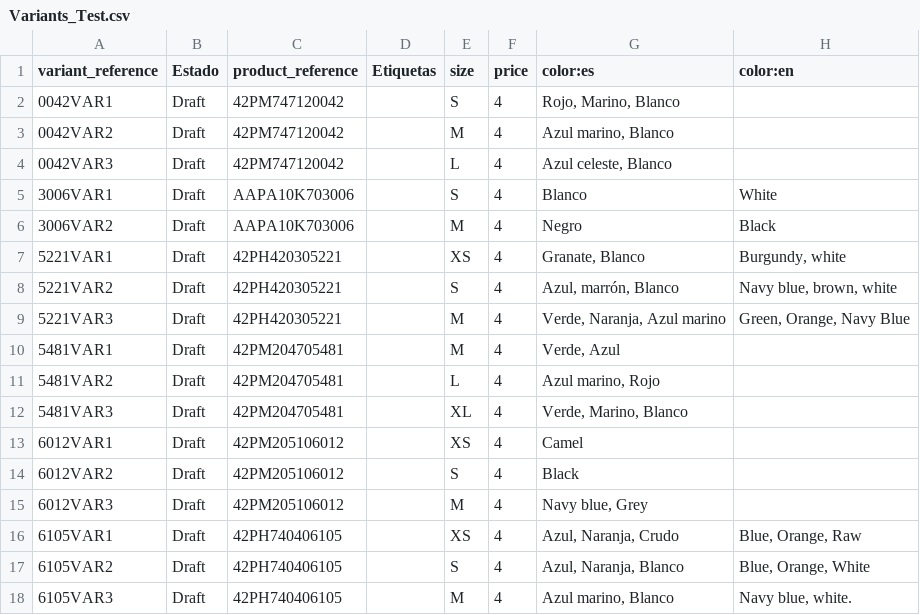
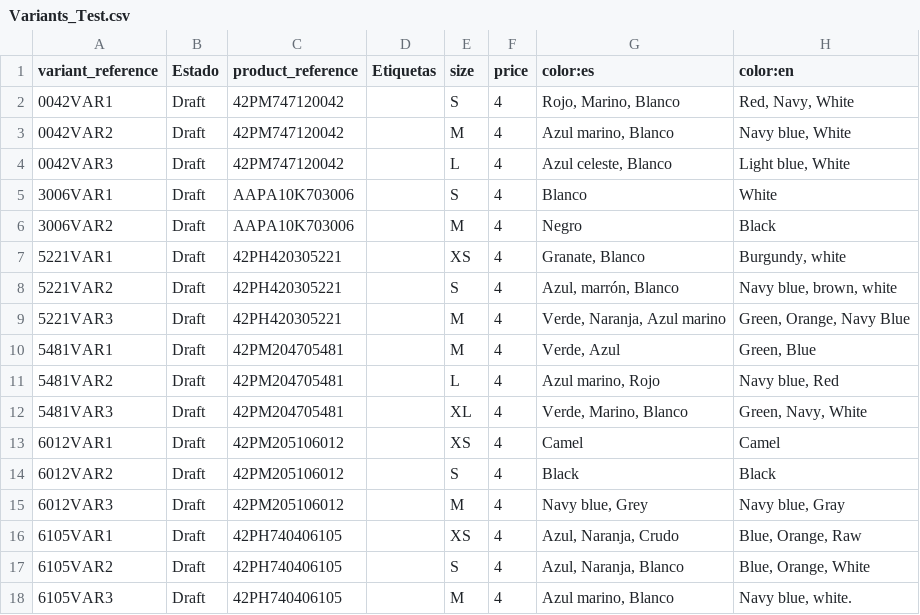
Before and after one commit to Zafion/Tests_Sales_Layer, a CSV file: Variants_Test.csv, drawn as a sheet.

Commit message:
Add files via upload

```diff
--- a/Variants_Test.csv
+++ b/Variants_Test.csv
@@ -1,5 +1,5 @@
 variant_reference,Estado,product_reference,Etiquetas,size,price,color:es,color:en
-0042VAR1,Draft,42PM747120042,,S,4,"Rojo, Marino, Blanco",
-0042VAR2,Draft,42PM747120042,,M,4,"Azul marino, Blanco",
-0042VAR3,Draft,42PM747120042,,L,4,"Azul celeste, Blanco",
+0042VAR1,Draft,42PM747120042,,S,4,"Rojo, Marino, Blanco","Red, Navy, White"
+0042VAR2,Draft,42PM747120042,,M,4,"Azul marino, Blanco","Navy blue, White"
+0042VAR3,Draft,42PM747120042,,L,4,"Azul celeste, Blanco","Light blue, White"
 3006VAR1,Draft,AAPA10K703006,,S,4,Blanco,White
@@ -9,8 +9,8 @@ variant_reference,Estado,product_reference,Etiquetas,size,price,color:es,color:e
 5221VAR3,Draft,42PH420305221,,M,4,"Verde, Naranja, Azul marino","Green, Orange, Navy Blue"
-5481VAR1,Draft,42PM204705481,,M,4,"Verde, Azul",
-5481VAR2,Draft,42PM204705481,,L,4,"Azul marino, Rojo",
-5481VAR3,Draft,42PM204705481,,XL,4,"Verde, Marino, Blanco",
-6012VAR1,Draft,42PM205106012,,XS,4,Camel,
-6012VAR2,Draft,42PM205106012,,S,4,Black,
-6012VAR3,Draft,42PM205106012,,M,4,"Navy blue, Grey",
+5481VAR1,Draft,42PM204705481,,M,4,"Verde, Azul","Green, Blue"
+5481VAR2,Draft,42PM204705481,,L,4,"Azul marino, Rojo","Navy blue, Red"
+5481VAR3,Draft,42PM204705481,,XL,4,"Verde, Marino, Blanco","Green, Navy, White"
+6012VAR1,Draft,42PM205106012,,XS,4,Camel,Camel
+6012VAR2,Draft,42PM205106012,,S,4,Black,Black
+6012VAR3,Draft,42PM205106012,,M,4,"Navy blue, Grey","Navy blue, Gray"
 6105VAR1,Draft,42PH740406105,,XS,4,"Azul, Naranja, Crudo","Blue, Orange, Raw"
```
